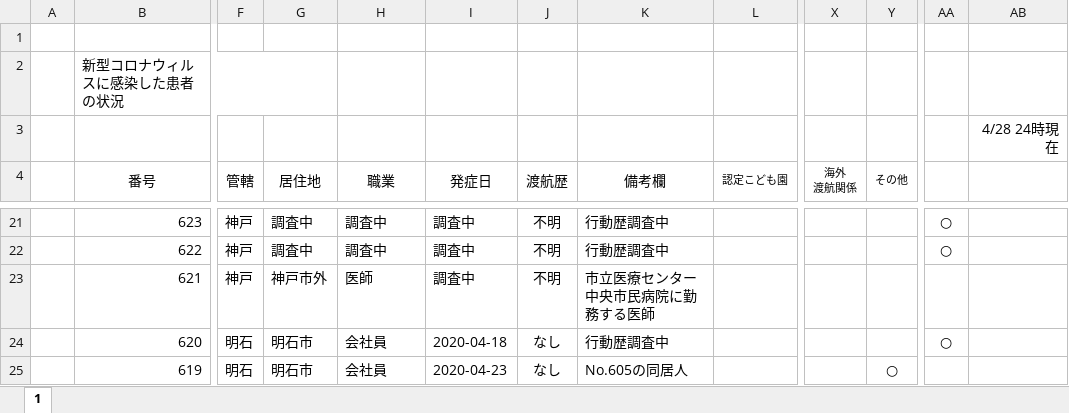
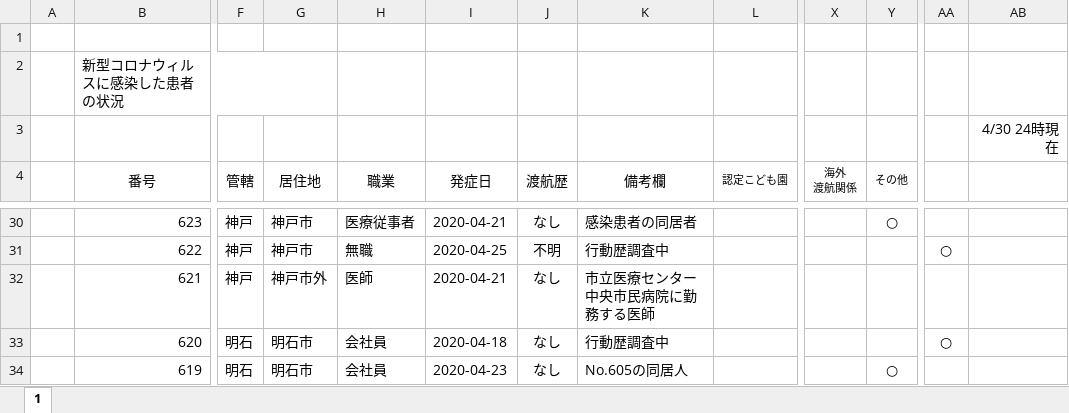
Before and after one commit to Kentaro-Kamada/covid19_prefecture, an Excel workbook: data/covid19_Hyogo.xlsx, sheet 1, drawn as a sheet; only a part is shown, gaps mark what is left out; values as stored, in another font and other column widths than the file's, no borders; addresses are those after the commit; the diff covers the shown part only; the diff names each change by its address in the sheet, - before the commit and + after, or states it on an @@ line.

```diff
--- a/data/covid19_Hyogo.xlsx (sheet 1)
+++ b/data/covid19_Hyogo.xlsx (sheet 1)
-AB3: 4/28 24時現在
+AB3: 4/30 24時現在
-G30:G31 (居住地): 調査中
+G30:G31 (居住地): 神戸市
-H30 (職業): 調査中
+H30 (職業): 医療従事者
-I30 (発症日): 調査中
+I30 (発症日): 2020-04-21
-J30 (渡航歴): 不明
+J30 (渡航歴): なし
-K30 (備考欄): 行動歴調査中
+K30 (備考欄): 感染患者の同居者
-Y30 (その他): (empty)
+Y30 (その他): ○
-AA30: ○
+AA30: (empty)
-H31 (職業): 調査中
+H31 (職業): 無職
-I31 (発症日): 調査中
+I31 (発症日): 2020-04-25
-I32 (発症日): 調査中
+I32 (発症日): 2020-04-21
-J32 (渡航歴): 不明
+J32 (渡航歴): なし
```
Also changed, not shown: 9 added rows and 122 edited cells elsewhere in this sheet, formulas that keep their value, data/covid19_Osaka.xlsx, 13 other files.
